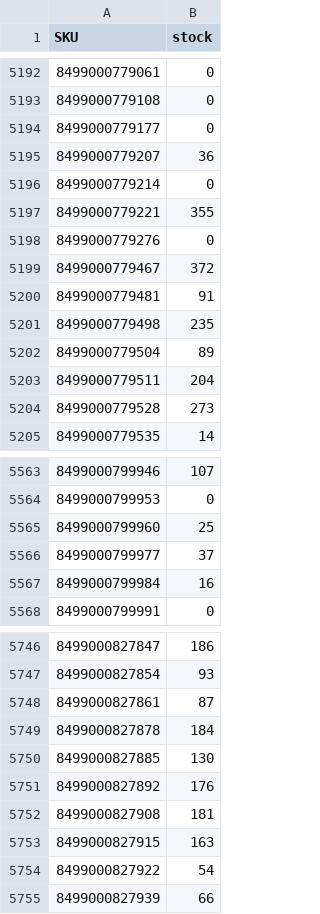
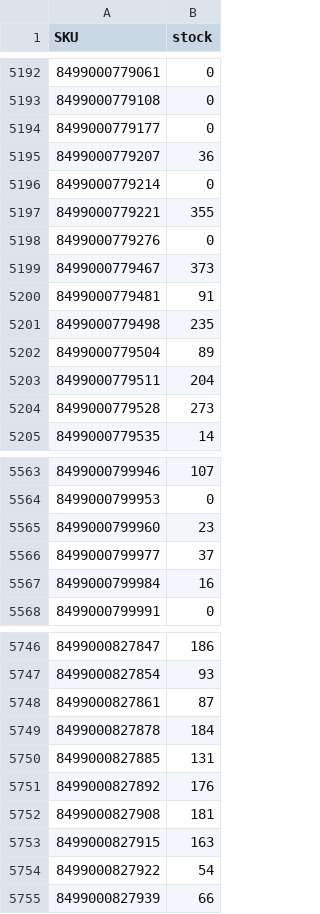
Before and after one commit to adelara21/nenelandia-stock, a CSV file: docs/stock.csv, drawn as a sheet; only a part is shown, gaps mark what is left out; the diff covers the shown part only.

Commit message:
stock 2026-11-08

```diff
--- a/docs/stock.csv
+++ b/docs/stock.csv
@@ -5198,3 +5198,3 @@
 "8499000779276";"0"
-"8499000779467";"372"
+"8499000779467";"373"
 "8499000779481";"91"
@@ -5564,3 +5564,3 @@
 "8499000799953";"0"
-"8499000799960";"25"
+"8499000799960";"23"
 "8499000799977";"37"
@@ -5749,3 +5749,3 @@
 "8499000827878";"184"
-"8499000827885";"130"
+"8499000827885";"131"
 "8499000827892";"176"
```
Also changed, not shown: 6 edited cells elsewhere in this file, 2 other files.
